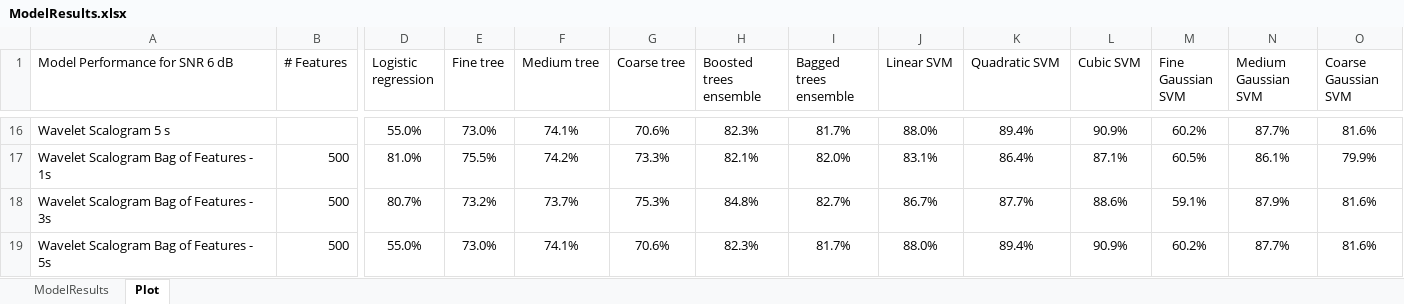
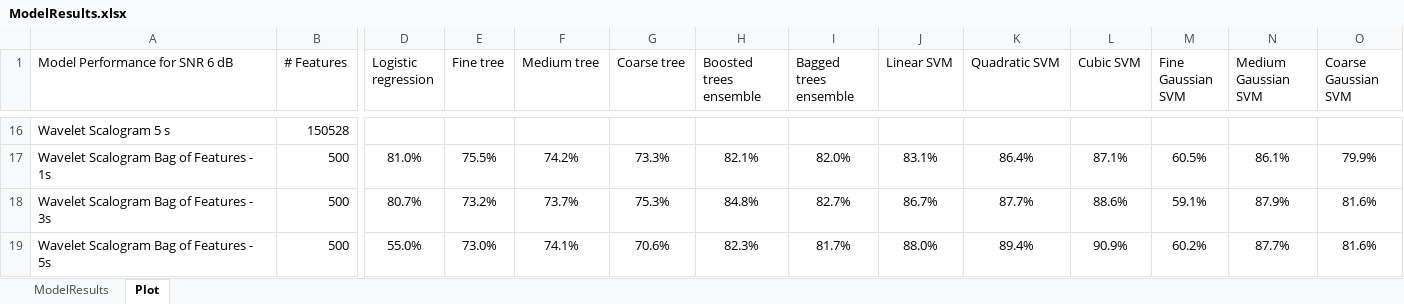
Before and after one commit to toddschultz/EnvNoiseDetector, an Excel workbook: data/Models/ModelResults.xlsx, sheet Plot, drawn as a sheet; only a part is shown, gaps mark what is left out; values as stored, in another font and other column widths than the file's, no borders; conditional formats not drawn; the diff covers the shown part only; the diff names each change by its address in the sheet, - before the commit and + after, or states it on an @@ line.

```diff
--- a/data/Models/ModelResults.xlsx (sheet Plot)
+++ b/data/Models/ModelResults.xlsx (sheet Plot)
-B16 (# Features): (empty)
+B16 (# Features): 150528
-D16 (Logistic regression): 55.0%
+D16 (Logistic regression): (empty)
-E16 (Fine tree): 73.0%
+E16 (Fine tree): (empty)
-F16 (Medium tree): 74.1%
+F16 (Medium tree): (empty)
-G16 (Coarse tree): 70.6%
+G16 (Coarse tree): (empty)
-H16 (Boosted trees ensemble): 82.3%
+H16 (Boosted trees ensemble): (empty)
-I16 (Bagged trees ensemble): 81.7%
+I16 (Bagged trees ensemble): (empty)
-J16 (Linear SVM): 88.0%
+J16 (Linear SVM): (empty)
-K16 (Quadratic SVM): 89.4%
+K16 (Quadratic SVM): (empty)
-L16 (Cubic SVM): 90.9%
+L16 (Cubic SVM): (empty)
-M16 (Fine Gaussian SVM): 60.2%
+M16 (Fine Gaussian SVM): (empty)
-N16 (Medium Gaussian SVM): 87.7%
+N16 (Medium Gaussian SVM): (empty)
-O16 (Coarse Gaussian SVM): 81.6%
+O16 (Coarse Gaussian SVM): (empty)
```
Also changed, not shown: 27 edited cells elsewhere in this sheet, 1 other file.
